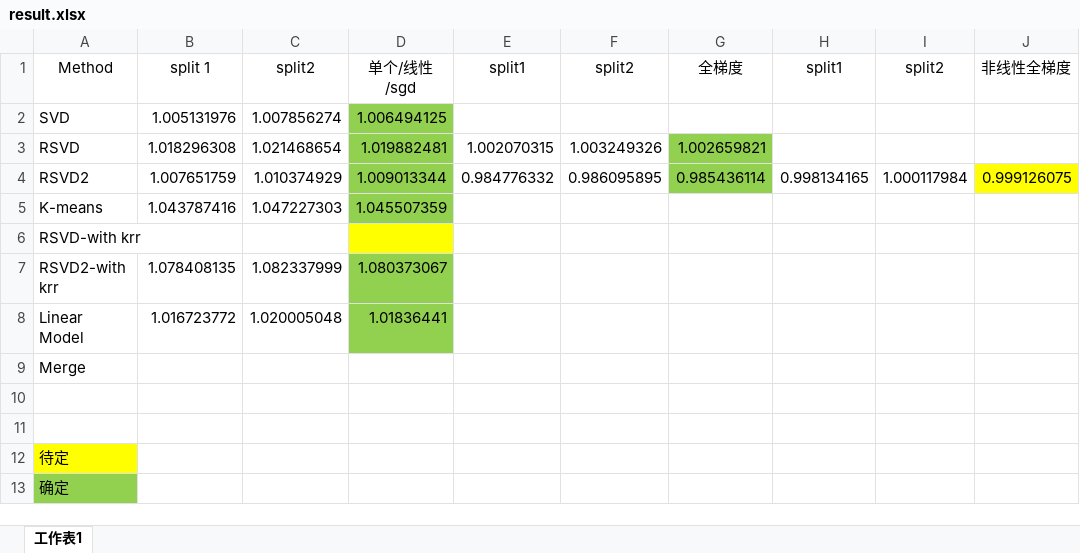
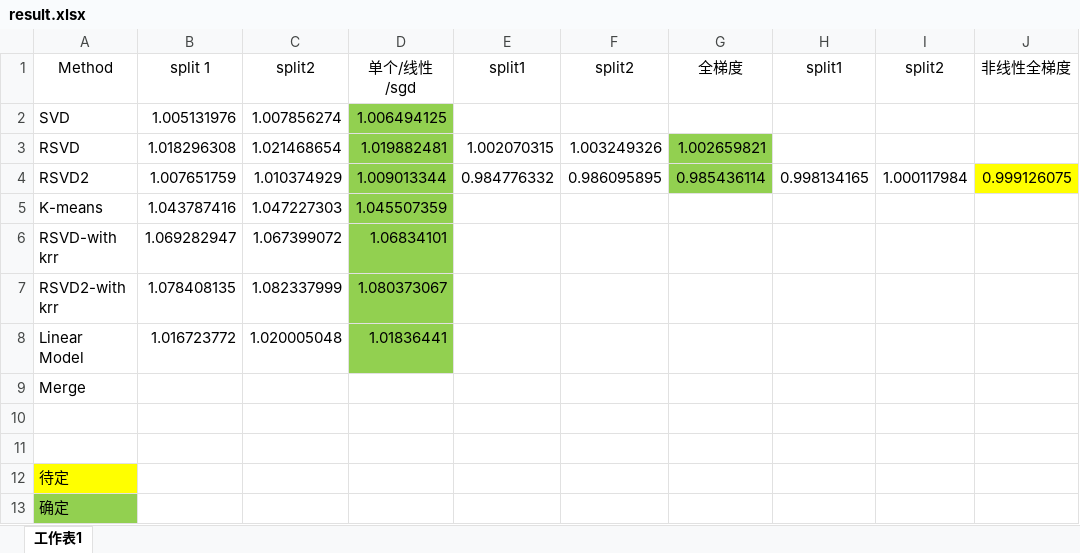
Before and after one commit to mingo-x/ETH_2017S_CIL_Collaborative_Filtering, an Excel workbook: result.xlsx, sheet 工作表1, drawn as a sheet; only a part is shown; values as stored, in another font and other column widths than the file's, no borders; the diff names each change by its address in the sheet, - before the commit and + after, or states it on an @@ line.

```diff
--- a/result.xlsx (sheet 工作表1)
+++ b/result.xlsx (sheet 工作表1)
-B6: (empty)
+B6: 1.069282947
-C6: (empty)
+C6: 1.067399072
-D6: (empty)
+D6: 1.06834101
-D6 fill: #FFFF00
+D6 fill: #92D050
```
